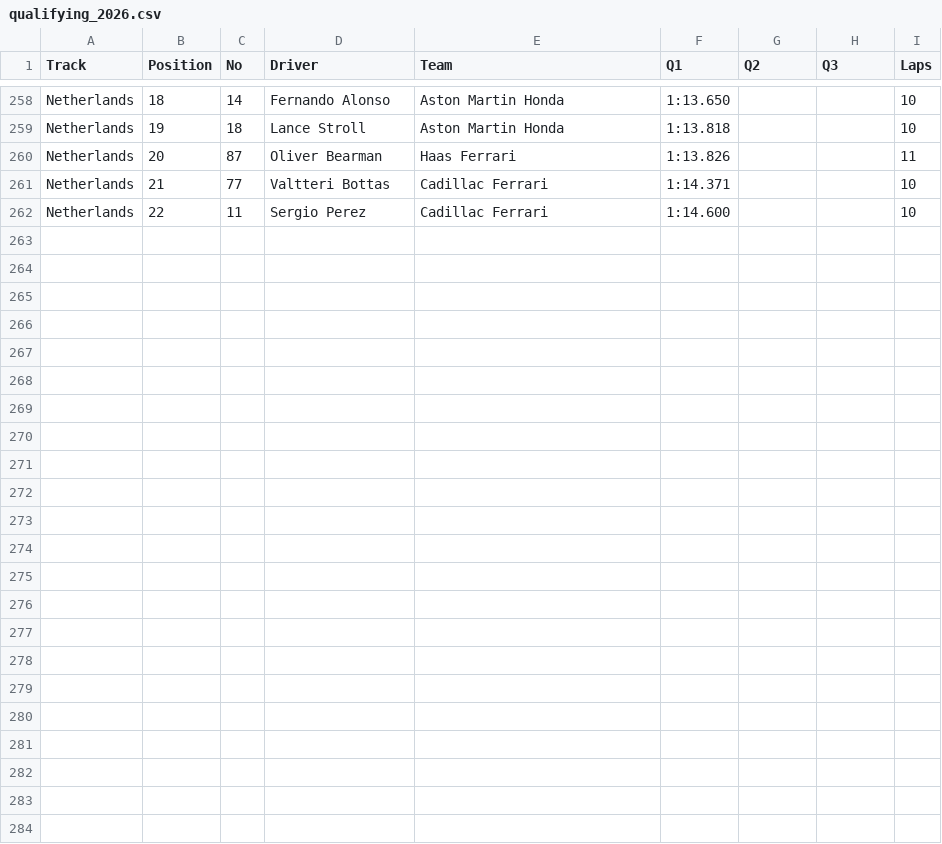
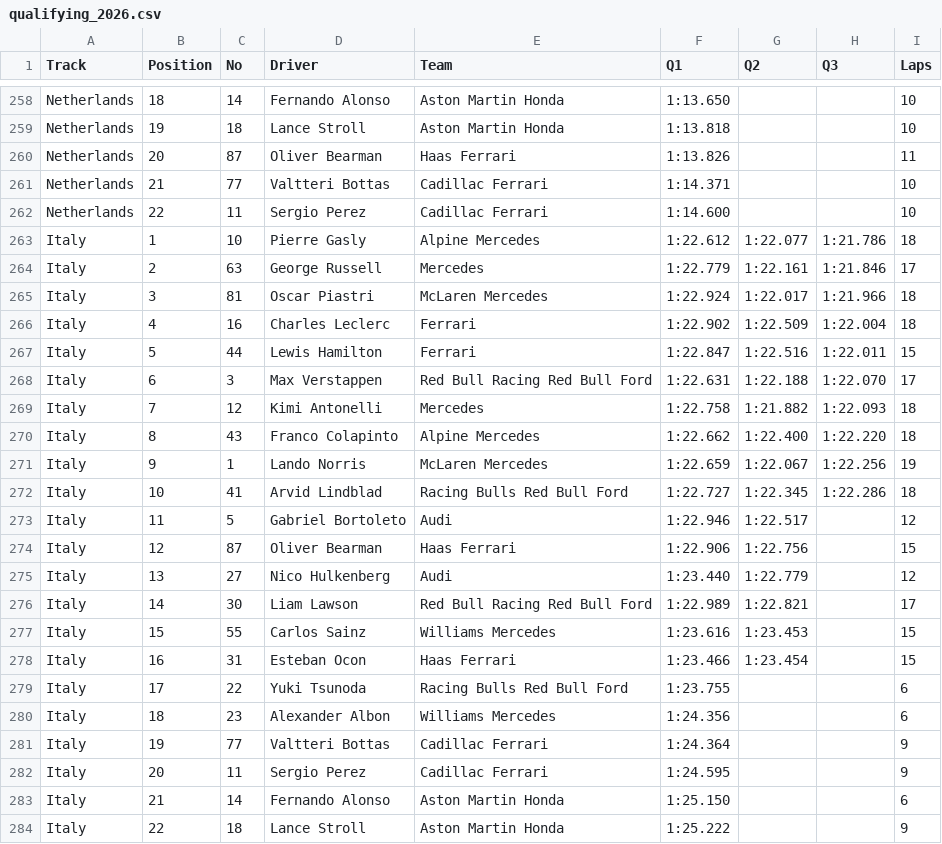
Before and after one commit to camh000/World-cup-predictor, a CSV file: data/f1/qualifying_2026.csv, drawn as a sheet; only a part is shown, gaps mark what is left out; the diff names each change by its address in the sheet, - before the commit and + after, or states it on an @@ line.

```diff
--- a/data/f1/qualifying_2026.csv
+++ b/data/f1/qualifying_2026.csv
+row 263: Italy | 1 | 10 | Pierre Gasly | Alpine Mercedes | 1:22.612 | 1:22.077 | 1:21.786 | 18
+row 264: Italy | 2 | 63 | George Russell | Mercedes | 1:22.779 | 1:22.161 | 1:21.846 | 17
+row 265: Italy | 3 | 81 | Oscar Piastri | McLaren Mercedes | 1:22.924 | 1:22.017 | 1:21.966 | 18
+row 266: Italy | 4 | 16 | Charles Leclerc | Ferrari | 1:22.902 | 1:22.509 | 1:22.004 | 18
+row 267: Italy | 5 | 44 | Lewis Hamilton | Ferrari | 1:22.847 | 1:22.516 | 1:22.011 | 15
+row 268: Italy | 6 | 3 | Max Verstappen | Red Bull Racing Red Bull Ford | 1:22.631 | 1:22.188 | 1:22.070 | 17
+row 269: Italy | 7 | 12 | Kimi Antonelli | Mercedes | 1:22.758 | 1:21.882 | 1:22.093 | 18
+row 270: Italy | 8 | 43 | Franco Colapinto | Alpine Mercedes | 1:22.662 | 1:22.400 | 1:22.220 | 18
+row 271: Italy | 9 | 1 | Lando Norris | McLaren Mercedes | 1:22.659 | 1:22.067 | 1:22.256 | 19
+row 272: Italy | 10 | 41 | Arvid Lindblad | Racing Bulls Red Bull Ford | 1:22.727 | 1:22.345 | 1:22.286 | 18
+row 273: Italy | 11 | 5 | Gabriel Bortoleto | Audi | 1:22.946 | 1:22.517 |  | 12
+row 274: Italy | 12 | 87 | Oliver Bearman | Haas Ferrari | 1:22.906 | 1:22.756 |  | 15
+row 275: Italy | 13 | 27 | Nico Hulkenberg | Audi | 1:23.440 | 1:22.779 |  | 12
+row 276: Italy | 14 | 30 | Liam Lawson | Red Bull Racing Red Bull Ford | 1:22.989 | 1:22.821 |  | 17
+row 277: Italy | 15 | 55 | Carlos Sainz | Williams Mercedes | 1:23.616 | 1:23.453 |  | 15
+row 278: Italy | 16 | 31 | Esteban Ocon | Haas Ferrari | 1:23.466 | 1:23.454 |  | 15
+row 279: Italy | 17 | 22 | Yuki Tsunoda | Racing Bulls Red Bull Ford | 1:23.755 |  |  | 6
+row 280: Italy | 18 | 23 | Alexander Albon | Williams Mercedes | 1:24.356 |  |  | 6
+row 281: Italy | 19 | 77 | Valtteri Bottas | Cadillac Ferrari | 1:24.364 |  |  | 9
+row 282: Italy | 20 | 11 | Sergio Perez | Cadillac Ferrari | 1:24.595 |  |  | 9
+row 283: Italy | 21 | 14 | Fernando Alonso | Aston Martin Honda | 1:25.150 |  |  | 6
+row 284: Italy | 22 | 18 | Lance Stroll | Aston Martin Honda | 1:25.222 |  |  | 9
```
Also changed, not shown: data/f1/race_results_2026.csv, 3 other files.
